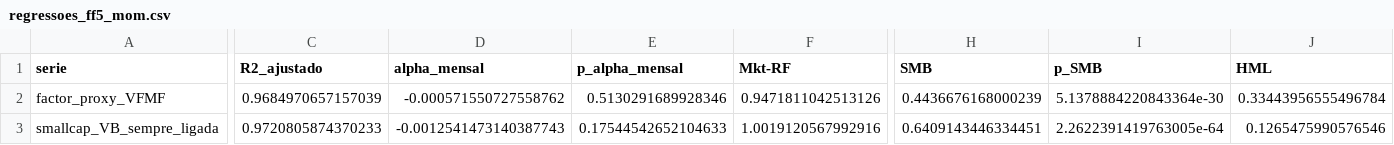
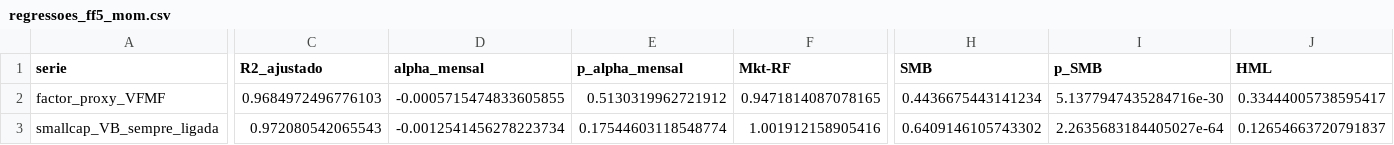
Before and after one commit to arthur1535/iitauquant, a CSV file: resultados/tabelas/regressoes_ff5_mom.csv, drawn as a sheet; only a part is shown, gaps mark what is left out; the diff covers the shown part only; the diff names each change by its address in the sheet, - before the commit and + after, or states it on an @@ line.

```diff
--- a/resultados/tabelas/regressoes_ff5_mom.csv
+++ b/resultados/tabelas/regressoes_ff5_mom.csv
-C2 (R2_ajustado): 0.9684970657157039
+C2 (R2_ajustado): 0.9684972496776103
-D2 (alpha_mensal): -0.000571550727558762
+D2 (alpha_mensal): -0.0005715474833605855
-E2 (p_alpha_mensal): 0.5130291689928346
+E2 (p_alpha_mensal): 0.5130319962721912
-F2 (Mkt-RF): 0.9471811042513126
+F2 (Mkt-RF): 0.9471814087078165
-H2 (SMB): 0.4436676168000239
+H2 (SMB): 0.4436675443141234
-I2 (p_SMB): 5.1378884220843364e-30
+I2 (p_SMB): 5.1377947435284716e-30
-J2 (HML): 0.33443956555496784
+J2 (HML): 0.33444005738595417
-C3 (R2_ajustado): 0.9720805874370233
+C3 (R2_ajustado): 0.972080542065543
-D3 (alpha_mensal): -0.0012541473140387743
+D3 (alpha_mensal): -0.0012541456278223734
-E3 (p_alpha_mensal): 0.17544542652104633
+E3 (p_alpha_mensal): 0.17544603118548774
-F3 (Mkt-RF): 1.0019120567992916
+F3 (Mkt-RF): 1.001912158905416
-H3 (SMB): 0.6409143446334451
+H3 (SMB): 0.6409146105743302
-I3 (p_SMB): 2.2622391419763005e-64
+I3 (p_SMB): 2.2635683184405027e-64
-J3 (HML): 0.1265475990576546
+J3 (HML): 0.12654663720791837
```
Also changed, not shown: 126 edited cells elsewhere in this file, dados/precos_mensais_ajustados.csv, log_uso_genai.csv, 35 other files.
